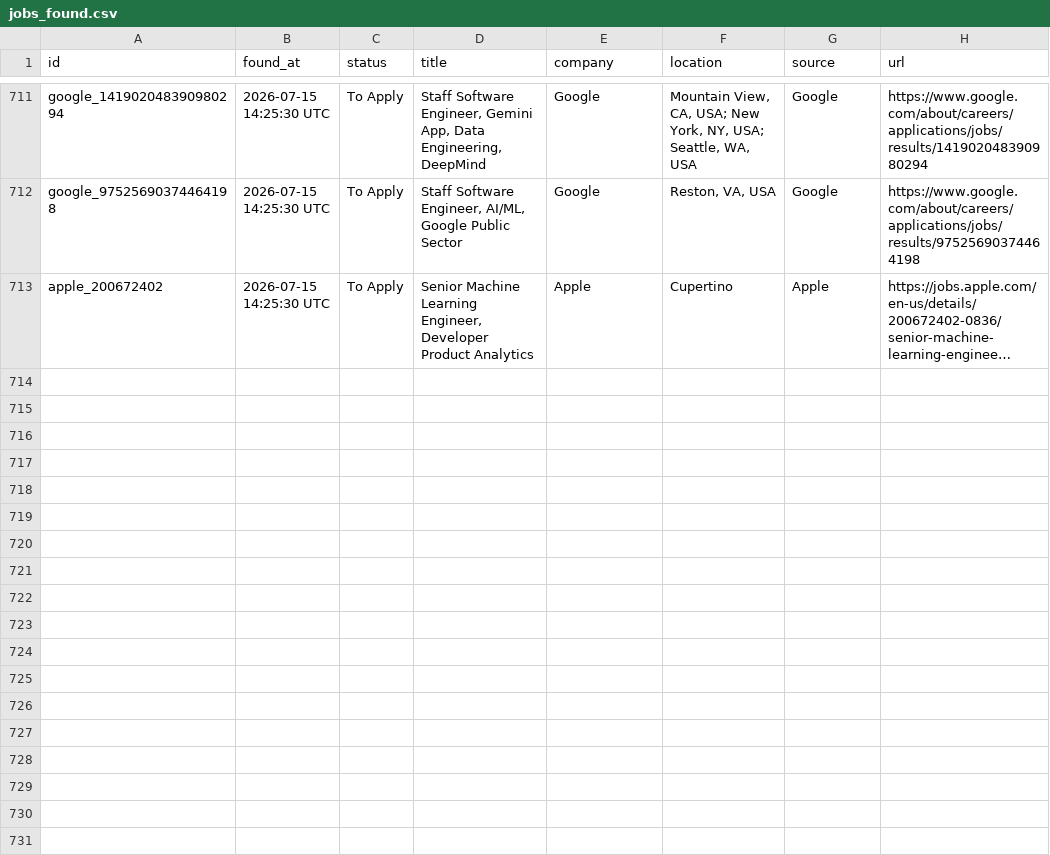
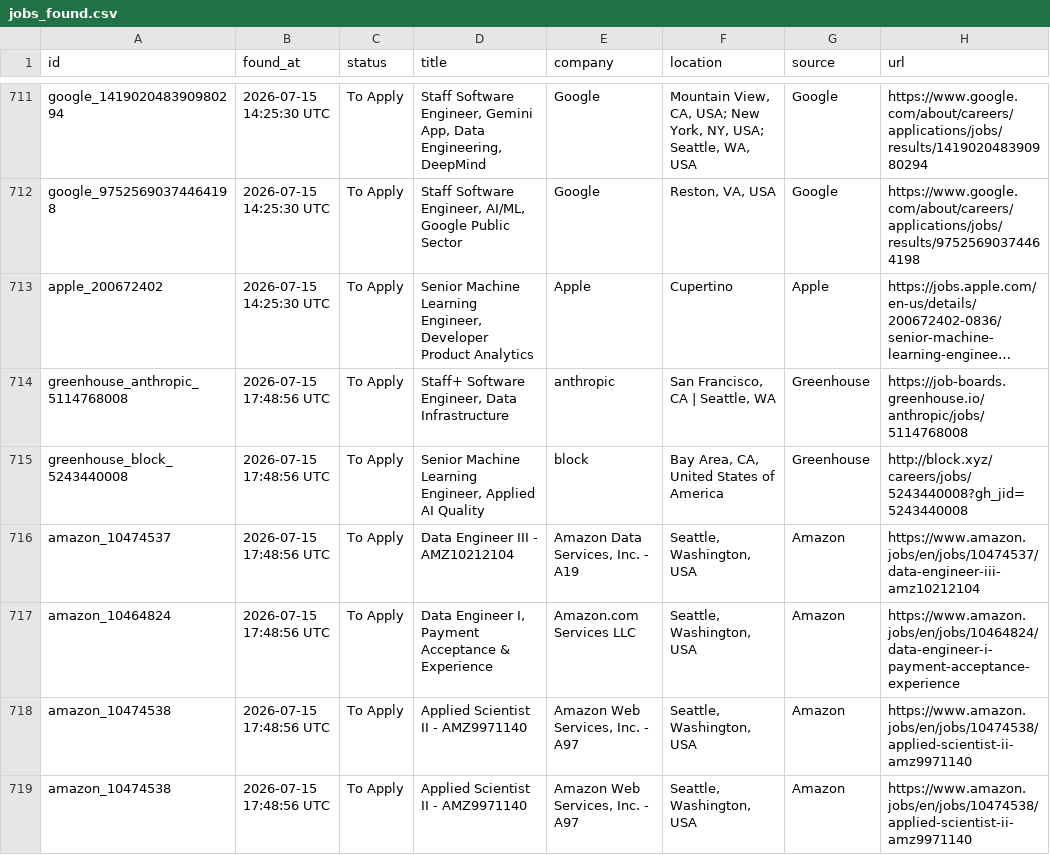
Before and after one commit to shoaibshaikwrk/Jobs_we_care_for_you, a CSV file: data/jobs_found.csv, drawn as a sheet; only a part is shown, gaps mark what is left out; long unchanged cells end in …; the diff names each change by its address in the sheet, - before the commit and + after, or states it on an @@ line.

```diff
--- a/data/jobs_found.csv
+++ b/data/jobs_found.csv
+row 714: greenhouse_anthropic_5114768008 | 2026-07-15 17:48:56 UTC | To Apply | Staff+ Software Engineer, Data Infrastructure | anthropic | San Francisco, CA | Seattle, WA | Greenhouse | https://job-boards.greenhouse.io/anthropic/jobs/5114768008
+row 715: greenhouse_block_5243440008 | 2026-07-15 17:48:56 UTC | To Apply | Senior Machine Learning Engineer, Applied AI Quality | block | Bay Area, CA, United States of America | Greenhouse | http://block.xyz/careers/jobs/5243440008?gh_jid=5243440008
+row 716: amazon_10474537 | 2026-07-15 17:48:56 UTC | To Apply | Data Engineer III - AMZ10212104 | Amazon Data Services, Inc. - A19 | Seattle, Washington, USA | Amazon | https://www.amazon.jobs/en/jobs/10474537/data-engineer-iii-amz10212104
+row 717: amazon_10464824 | 2026-07-15 17:48:56 UTC | To Apply | Data Engineer I, Payment Acceptance & Experience | Amazon.com Services LLC | Seattle, Washington, USA | Amazon | https://www.amazon.jobs/en/jobs/10464824/data-engineer-i-payment-acceptance-experience
+row 718: amazon_10474538 | 2026-07-15 17:48:56 UTC | To Apply | Applied Scientist II - AMZ9971140 | Amazon Web Services, Inc. - A97 | Seattle, Washington, USA | Amazon | https://www.amazon.jobs/en/jobs/10474538/applied-scientist-ii-amz9971140
+row 719: amazon_10474538 | 2026-07-15 17:48:56 UTC | To Apply | Applied Scientist II - AMZ9971140 | Amazon Web Services, Inc. - A97 | Seattle, Washington, USA | Amazon | https://www.amazon.jobs/en/jobs/10474538/applied-scientist-ii-amz9971140
```
Also changed, not shown: 3 other files.
